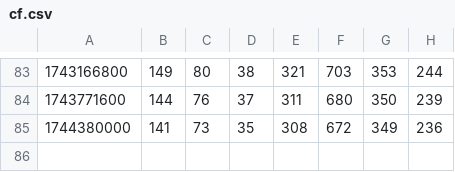
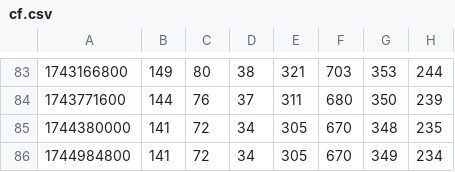
Before and after one commit to rowanparker/sidekicker-refactor-stats-data, a CSV file: cf.csv, drawn as a sheet; only a part is shown, gaps mark what is left out.

```diff
--- a/cf.csv
+++ b/cf.csv
@@ -84,2 +84,3 @@
 1743771600,144,76,37,311,680,350,239
-1744380000,141,73,35,308,672,349,236
+1744380000,141,72,34,305,670,348,235
+1744984800,141,72,34,305,670,349,234
```
Also changed, not shown: k.csv.
